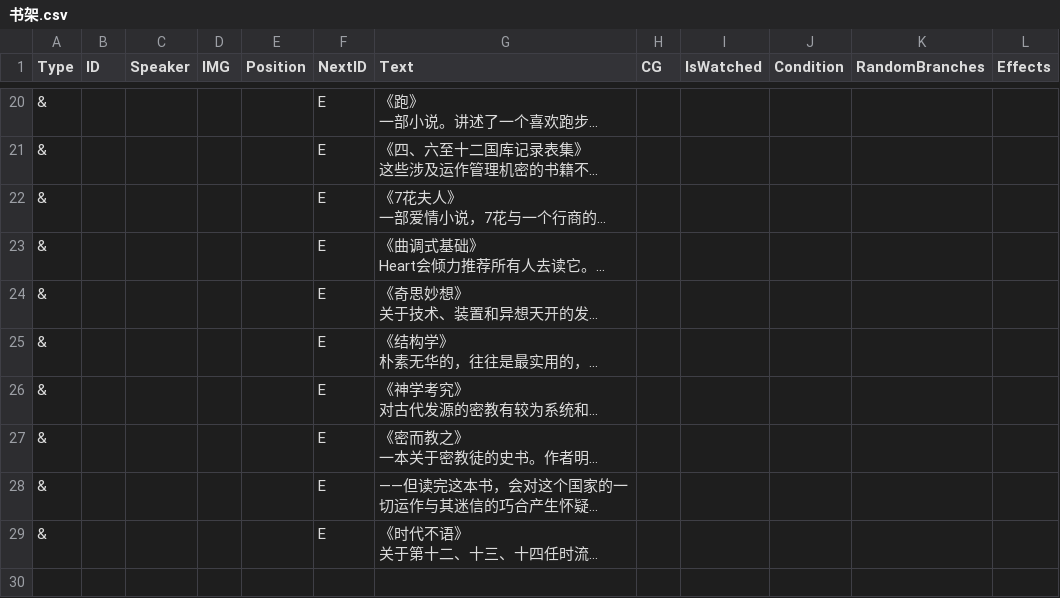
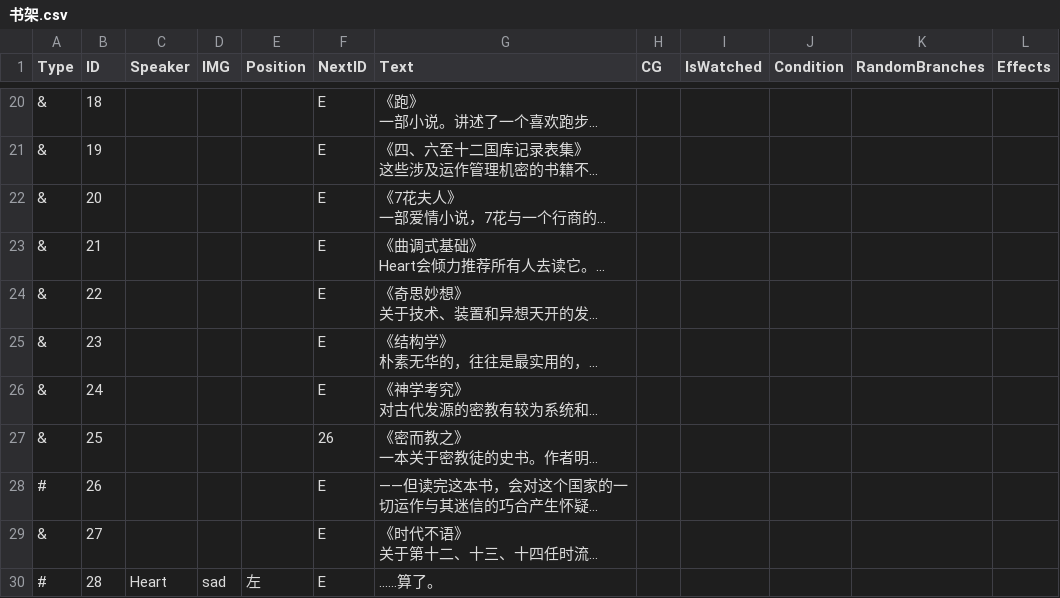
Before and after one commit to clothgown/UGJ2025, a CSV file: Assets/Resources/Prop/书架.csv, drawn as a sheet; only a part is shown, gaps mark what is left out; long unchanged cells end in …; the diff covers the shown part only; the diff names each change by its address in the sheet, - before the commit and + after, or states it on an @@ line.

```diff
--- a/Assets/Resources/Prop/书架.csv
+++ b/Assets/Resources/Prop/书架.csv
-B20 (ID): (empty)
+B20 (ID): 18
-B21 (ID): (empty)
+B21 (ID): 19
-B22 (ID): (empty)
+B22 (ID): 20
-B23 (ID): (empty)
+B23 (ID): 21
-B24 (ID): (empty)
+B24 (ID): 22
-B25 (ID): (empty)
+B25 (ID): 23
-B26 (ID): (empty)
+B26 (ID): 24
-B27 (ID): (empty)
+B27 (ID): 25
-F27 (NextID): E
+F27 (NextID): 26
-A28 (Type): &
+A28 (Type): #
-B28 (ID): (empty)
+B28 (ID): 26
-B29 (ID): (empty)
+B29 (ID): 27
+row 30: # | 28 | Heart | sad | 左 | E | ……算了。
```
Also changed, not shown: 32 edited cells elsewhere in this file, 8 other files.
